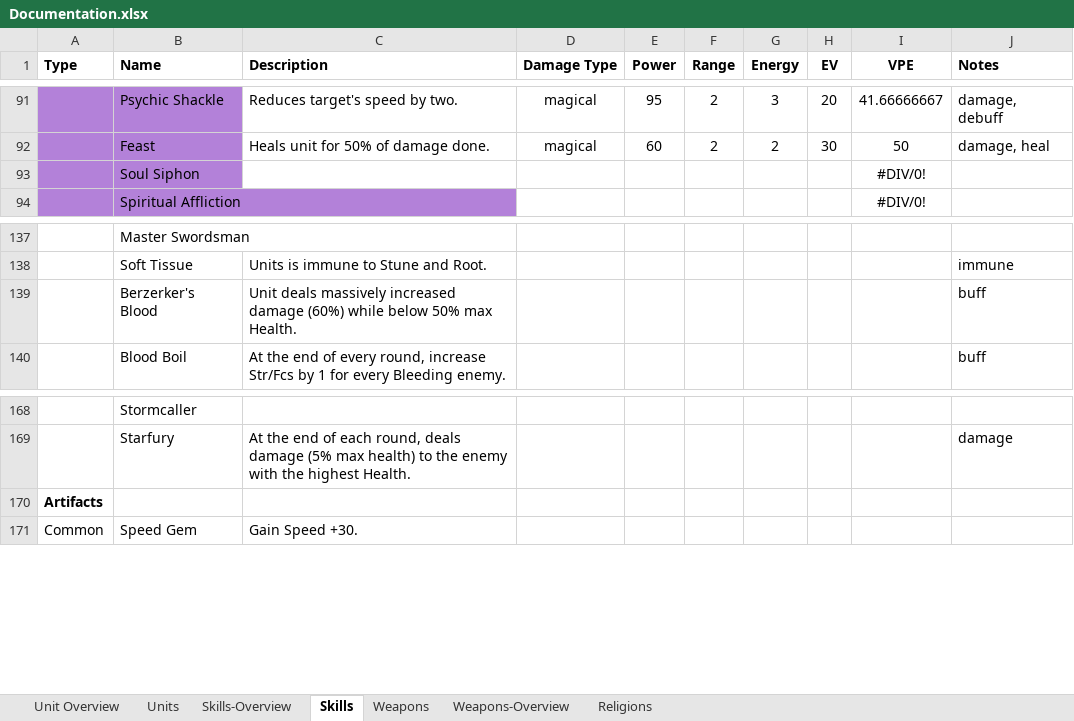
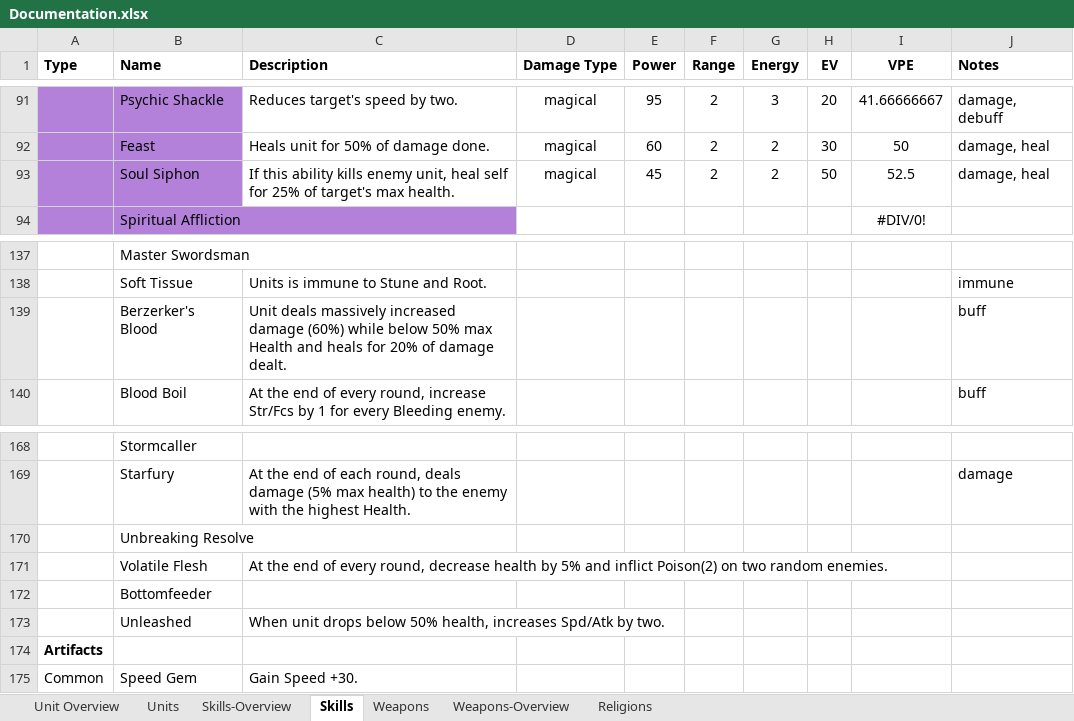
Before and after one commit to dtm32/monogame-project, an Excel workbook: Documentation.xlsx, sheet Skills, drawn as a sheet; only a part is shown, gaps mark what is left out; values as stored, in another font and other column widths than the file's, no borders; the diff names each change by its address in the sheet, - before the commit and + after, or states it on an @@ line.

Commit message:
added more passive skills

```diff
--- a/Documentation.xlsx (sheet Skills)
+++ b/Documentation.xlsx (sheet Skills)
-C93 (Description): (empty)
+C93 (Description): If this ability kills enemy unit, heal self for 25% of target's max health.
-D93 (Damage Type): (empty)
+D93 (Damage Type): magical
-E93 (Power): (empty)
+E93 (Power): 45
-F93 (Range): (empty)
+F93 (Range): 2
-G93 (Energy): (empty)
+G93 (Energy): 2
-H93 (EV): (empty)
+H93 (EV): 50
-I93 (VPE): #DIV/0!
+I93 (VPE): 52.5
-J93 (Notes): (empty)
+J93 (Notes): damage, heal
-C139 (Description): …50% max Health.
+C139 (Description): …50% max Health and heals for 20% of damage dealt.
+row 170:  | Unbreaking Resolve
+row 171:  | Volatile Flesh | At the end of every round, decrease health by 5% and inflict Poison(2) on two random enemies.
+row 172:  | Bottomfeeder
+row 173:  | Unleashed | When unit drops below 50% health, increases Spd/Atk by two.
```
Also changed, not shown: sheet Skills-Overview.
